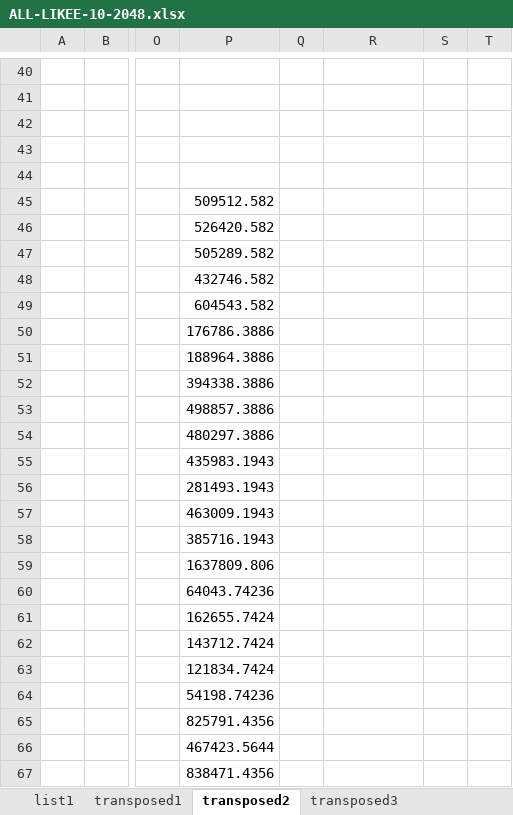
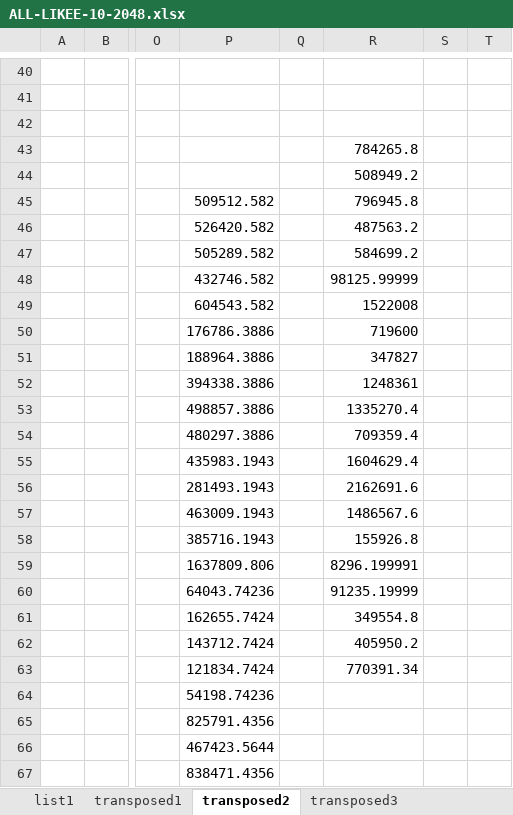
Before and after one commit to vojmel/IMS---test, an Excel workbook: FUNKCE/graphs/ALL-LIKEE-10-2048.xlsx, sheet transposed2, drawn as a sheet; only a part is shown, gaps mark what is left out; values as stored, in another font and other column widths than the file's, no borders; charts and pictures not drawn; the diff covers the shown part only; the diff names each change by its address in the sheet, - before the commit and + after, or states it on an @@ line.

```diff
--- a/FUNKCE/graphs/ALL-LIKEE-10-2048.xlsx (sheet transposed2)
+++ b/FUNKCE/graphs/ALL-LIKEE-10-2048.xlsx (sheet transposed2)
-R43: (empty)
+R43: 784265.8
-R44: (empty)
+R44: 508949.2
-R45: (empty)
+R45: 796945.8
-R46: (empty)
+R46: 487563.2
-R47: (empty)
+R47: 584699.2
-R48: (empty)
+R48: 98125.99999
-R49: (empty)
+R49: 1522008
-R50: (empty)
+R50: 719600
-R51: (empty)
+R51: 347827
-R52: (empty)
+R52: 1248361
-R53: (empty)
+R53: 1335270.4
-R54: (empty)
+R54: 709359.4
-R55: (empty)
+R55: 1604629.4
-R56: (empty)
+R56: 2162691.6
-R57: (empty)
+R57: 1486567.6
-R58: (empty)
+R58: 155926.8
-R59: (empty)
+R59: 8296.199991
-R60: (empty)
+R60: 91235.19999
-R61: (empty)
+R61: 349554.8
-R62: (empty)
+R62: 405950.2
-R63: (empty)
+R63: 770391.34
```
Also changed, not shown: 94 added rows, 1 removed row and 12 edited cells elsewhere in this sheet, FUNKCE/graphs/ALL-LIKEE-1-2048.xlsx, 44 other files.
